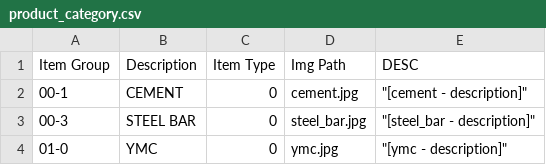
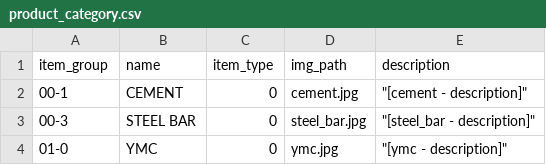
Before and after one commit to JustinLau99/Internship-Yung-Kong-Website, a CSV file: Yung-Kong-Co-Website-Redo/phpData/product_category.csv, drawn as a sheet; only a part is shown.

```diff
--- a/Yung-Kong-Co-Website-Redo/phpData/product_category.csv
+++ b/Yung-Kong-Co-Website-Redo/phpData/product_category.csv
@@ -1,2 +1,2 @@
-Item Group,Description,Item Type,Img Path,DESC
+item_group,name,item_type,img_path,description
 00-1,CEMENT,0,cement.jpg,"""[cement - description]"""
```
Also changed, not shown: Yung-Kong-Co-Website-Redo/phpData/stock_item_type_listing.csv, 3 other files.
